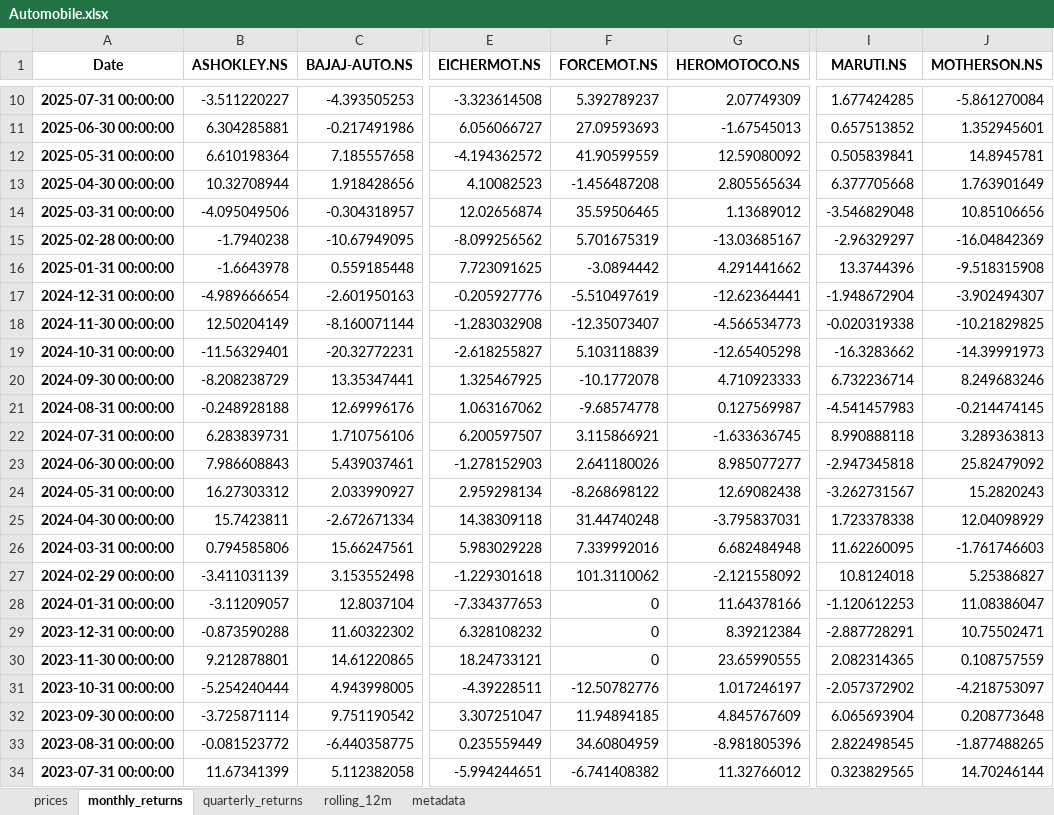
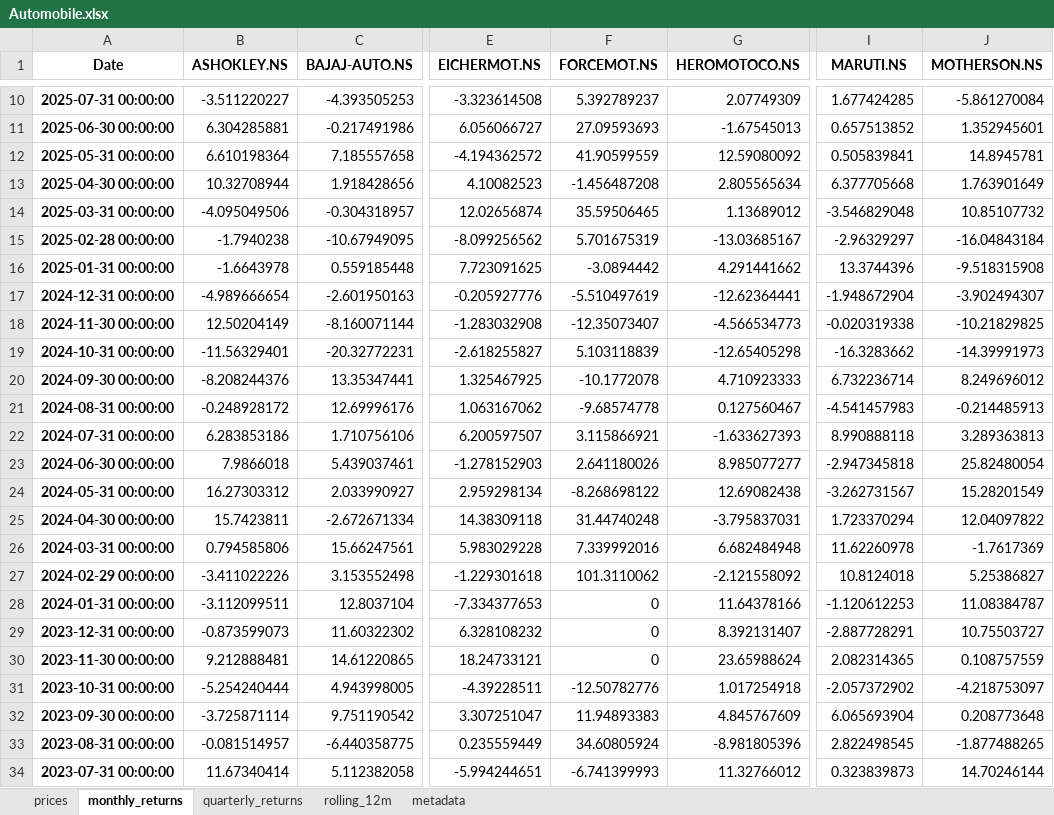
Before and after one commit to rahulshirke7951/stock-sector-dashboard, an Excel workbook: dashboards/Automobile.xlsx, sheet monthly_returns, drawn as a sheet; only a part is shown, gaps mark what is left out; values as stored, in another font and other column widths than the file's, no borders; conditional formats not drawn; the diff covers the shown part only; the diff names each change by its address in the sheet, - before the commit and + after, or states it on an @@ line.

```diff
--- a/dashboards/Automobile.xlsx (sheet monthly_returns)
+++ b/dashboards/Automobile.xlsx (sheet monthly_returns)
-J14 (MOTHERSON.NS): 10.85106656
+J14 (MOTHERSON.NS): 10.85107732
-J15 (MOTHERSON.NS): -16.04842369
+J15 (MOTHERSON.NS): -16.04843184
-B20 (ASHOKLEY.NS): -8.208238729
+B20 (ASHOKLEY.NS): -8.208244376
-J20 (MOTHERSON.NS): 8.249683246
+J20 (MOTHERSON.NS): 8.249696012
-B21 (ASHOKLEY.NS): -0.248928188
+B21 (ASHOKLEY.NS): -0.248928172
-G21 (HEROMOTOCO.NS): 0.127569987
+G21 (HEROMOTOCO.NS): 0.127560467
-J21 (MOTHERSON.NS): -0.214474145
+J21 (MOTHERSON.NS): -0.214485913
-B22 (ASHOKLEY.NS): 6.283839731
+B22 (ASHOKLEY.NS): 6.283853186
-G22 (HEROMOTOCO.NS): -1.633636745
+G22 (HEROMOTOCO.NS): -1.633627393
-B23 (ASHOKLEY.NS): 7.986608843
+B23 (ASHOKLEY.NS): 7.9866018
-J23 (MOTHERSON.NS): 25.82479092
+J23 (MOTHERSON.NS): 25.82480054
-J24 (MOTHERSON.NS): 15.2820243
+J24 (MOTHERSON.NS): 15.28201549
-I25 (MARUTI.NS): 1.723378338
+I25 (MARUTI.NS): 1.723370294
-J25 (MOTHERSON.NS): 12.04098929
+J25 (MOTHERSON.NS): 12.04097822
-I26 (MARUTI.NS): 11.62260095
+I26 (MARUTI.NS): 11.62260978
-J26 (MOTHERSON.NS): -1.761746603
+J26 (MOTHERSON.NS): -1.7617369
-B27 (ASHOKLEY.NS): -3.411031139
+B27 (ASHOKLEY.NS): -3.411022226
-B28 (ASHOKLEY.NS): -3.11209057
+B28 (ASHOKLEY.NS): -3.112099511
-J28 (MOTHERSON.NS): 11.08386047
+J28 (MOTHERSON.NS): 11.08384787
-B29 (ASHOKLEY.NS): -0.873590288
+B29 (ASHOKLEY.NS): -0.873599073
-G29 (HEROMOTOCO.NS): 8.39212384
+G29 (HEROMOTOCO.NS): 8.392131407
-J29 (MOTHERSON.NS): 10.75502471
+J29 (MOTHERSON.NS): 10.75503727
-B30 (ASHOKLEY.NS): 9.212878801
+B30 (ASHOKLEY.NS): 9.212888481
-G30 (HEROMOTOCO.NS): 23.65990555
+G30 (HEROMOTOCO.NS): 23.65988624
-G31 (HEROMOTOCO.NS): 1.017246197
+G31 (HEROMOTOCO.NS): 1.017254918
-F32 (FORCEMOT.NS): 11.94894185
+F32 (FORCEMOT.NS): 11.94893383
-B33 (ASHOKLEY.NS): -0.081523772
+B33 (ASHOKLEY.NS): -0.081514957
-F33 (FORCEMOT.NS): 34.60804959
+F33 (FORCEMOT.NS): 34.60805924
-B34 (ASHOKLEY.NS): 11.67341399
+B34 (ASHOKLEY.NS): 11.67340414
-F34 (FORCEMOT.NS): -6.741408382
+F34 (FORCEMOT.NS): -6.741399993
-I34 (MARUTI.NS): 0.323829565
+I34 (MARUTI.NS): 0.323839873
```
Also changed, not shown: 107 edited cells elsewhere in this sheet, sheet rolling_12m, sheet prices, sheet quarterly_returns, dashboards/Banking.xlsx, dashboards/Energy.xlsx, 7 other files.
